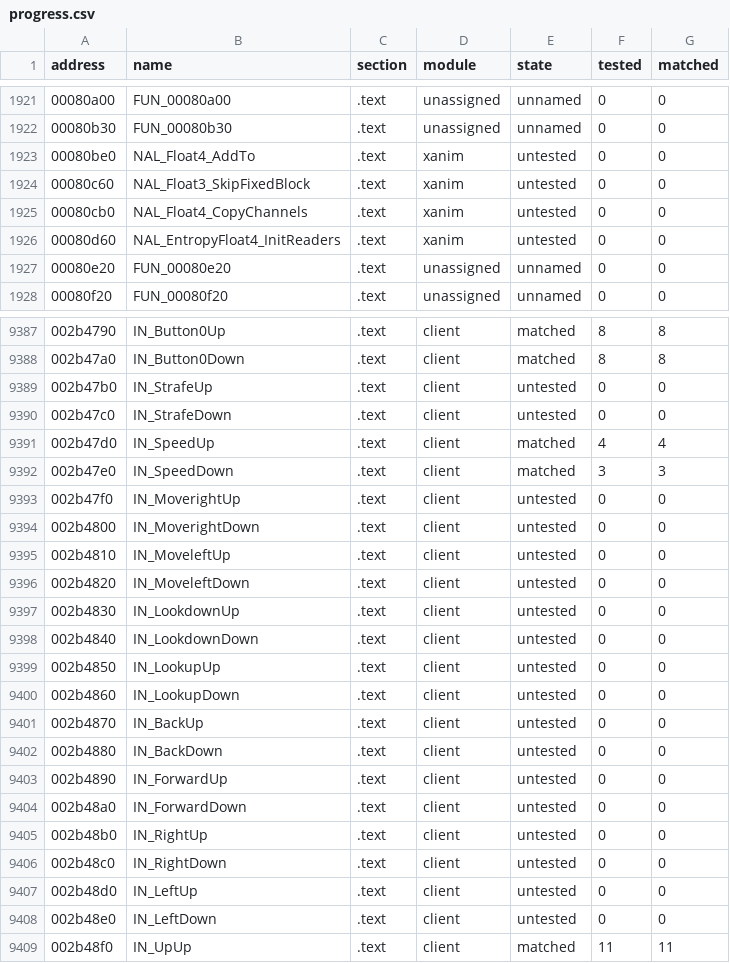
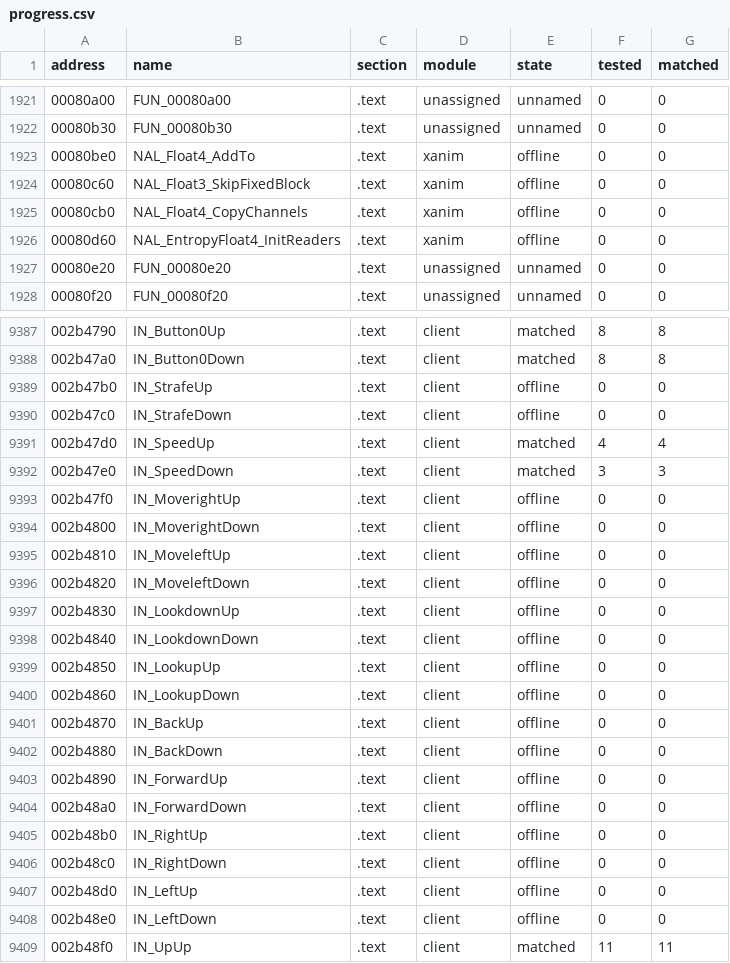
Before and after one commit to SmokeDoggy044/CoD2-BRO-Native-Loader, a CSV file: tools/data/progress.csv, drawn as a sheet; only a part is shown, gaps mark what is left out; the diff covers the shown part only.

```diff
--- a/tools/data/progress.csv
+++ b/tools/data/progress.csv
@@ -1922,6 +1922,6 @@ address,name,section,module,state,tested,matched
 00080b30,FUN_00080b30,.text,unassigned,unnamed,0,0
-00080be0,NAL_Float4_AddTo,.text,xanim,untested,0,0
-00080c60,NAL_Float3_SkipFixedBlock,.text,xanim,untested,0,0
-00080cb0,NAL_Float4_CopyChannels,.text,xanim,untested,0,0
-00080d60,NAL_EntropyFloat4_InitReaders,.text,xanim,untested,0,0
+00080be0,NAL_Float4_AddTo,.text,xanim,offline,0,0
+00080c60,NAL_Float3_SkipFixedBlock,.text,xanim,offline,0,0
+00080cb0,NAL_Float4_CopyChannels,.text,xanim,offline,0,0
+00080d60,NAL_EntropyFloat4_InitReaders,.text,xanim,offline,0,0
 00080e20,FUN_00080e20,.text,unassigned,unnamed,0,0
@@ -9388,22 +9388,22 @@ address,name,section,module,state,tested,matched
 002b47a0,IN_Button0Down,.text,client,matched,8,8
-002b47b0,IN_StrafeUp,.text,client,untested,0,0
-002b47c0,IN_StrafeDown,.text,client,untested,0,0
+002b47b0,IN_StrafeUp,.text,client,offline,0,0
+002b47c0,IN_StrafeDown,.text,client,offline,0,0
 002b47d0,IN_SpeedUp,.text,client,matched,4,4
 002b47e0,IN_SpeedDown,.text,client,matched,3,3
-002b47f0,IN_MoverightUp,.text,client,untested,0,0
-002b4800,IN_MoverightDown,.text,client,untested,0,0
-002b4810,IN_MoveleftUp,.text,client,untested,0,0
-002b4820,IN_MoveleftDown,.text,client,untested,0,0
-002b4830,IN_LookdownUp,.text,client,untested,0,0
-002b4840,IN_LookdownDown,.text,client,untested,0,0
-002b4850,IN_LookupUp,.text,client,untested,0,0
-002b4860,IN_LookupDown,.text,client,untested,0,0
-002b4870,IN_BackUp,.text,client,untested,0,0
-002b4880,IN_BackDown,.text,client,untested,0,0
-002b4890,IN_ForwardUp,.text,client,untested,0,0
-002b48a0,IN_ForwardDown,.text,client,untested,0,0
-002b48b0,IN_RightUp,.text,client,untested,0,0
-002b48c0,IN_RightDown,.text,client,untested,0,0
-002b48d0,IN_LeftUp,.text,client,untested,0,0
-002b48e0,IN_LeftDown,.text,client,untested,0,0
+002b47f0,IN_MoverightUp,.text,client,offline,0,0
+002b4800,IN_MoverightDown,.text,client,offline,0,0
+002b4810,IN_MoveleftUp,.text,client,offline,0,0
+002b4820,IN_MoveleftDown,.text,client,offline,0,0
+002b4830,IN_LookdownUp,.text,client,offline,0,0
+002b4840,IN_LookdownDown,.text,client,offline,0,0
+002b4850,IN_LookupUp,.text,client,offline,0,0
+002b4860,IN_LookupDown,.text,client,offline,0,0
+002b4870,IN_BackUp,.text,client,offline,0,0
+002b4880,IN_BackDown,.text,client,offline,0,0
+002b4890,IN_ForwardUp,.text,client,offline,0,0
+002b48a0,IN_ForwardDown,.text,client,offline,0,0
+002b48b0,IN_RightUp,.text,client,offline,0,0
+002b48c0,IN_RightDown,.text,client,offline,0,0
+002b48d0,IN_LeftUp,.text,client,offline,0,0
+002b48e0,IN_LeftDown,.text,client,offline,0,0
 002b48f0,IN_UpUp,.text,client,matched,11,11
```
Also changed, not shown: 97 edited cells elsewhere in this file, 18 other files.
